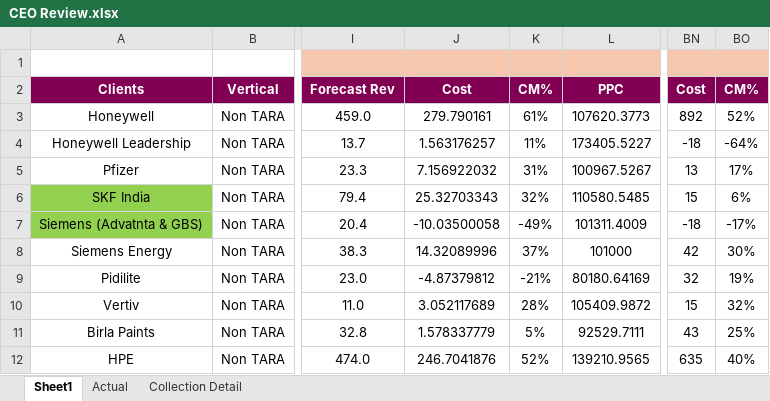
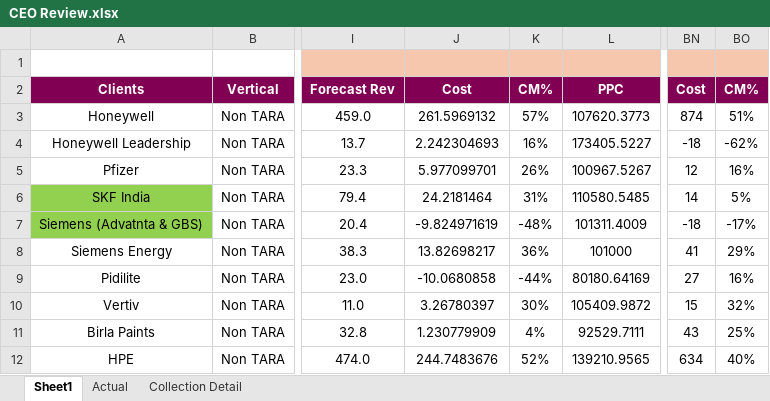
Before and after one commit to Taggd-OPS/CEO_Ops-Review-Dashboard, an Excel workbook: CEO Review.xlsx, sheet Sheet1, drawn as a sheet; only a part is shown, gaps mark what is left out; values as stored, in another font and other column widths than the file's, no borders; the diff covers the shown part only; the diff names each change by its address in the sheet, - before the commit and + after, or states it on an @@ line.

```diff
--- a/CEO Review.xlsx (sheet Sheet1)
+++ b/CEO Review.xlsx (sheet Sheet1)
-J3: 279.790161
+J3: 261.5969132
-K3: 61%
+K3: 57%
-BN3: 892
+BN3: 874
-BO3: 52%
+BO3: 51%
-J4: 1.563176257
+J4: 2.242304693
-K4: 11%
+K4: 16%
-BO4: -64%
+BO4: -62%
-J5: 7.156922032
+J5: 5.977099701
-K5: 31%
+K5: 26%
-BN5: 13
+BN5: 12
-BO5: 17%
+BO5: 16%
-J6: 25.32703343
+J6: 24.2181464
-K6: 32%
+K6: 31%
-BN6: 15
+BN6: 14
-BO6: 6%
+BO6: 5%
-J7: -10.03500058
+J7: -9.824971619
-K7: -49%
+K7: -48%
-J8: 14.32089996
+J8: 13.82698217
-K8: 37%
+K8: 36%
-BN8: 42
+BN8: 41
-BO8: 30%
+BO8: 29%
-J9: -4.87379812
+J9: -10.0680858
-K9: -21%
+K9: -44%
-BN9: 32
+BN9: 27
-BO9: 19%
+BO9: 16%
-J10: 3.052117689
+J10: 3.26780397
-K10: 28%
+K10: 30%
-J11: 1.578337779
+J11: 1.230779909
-K11: 5%
+K11: 4%
-J12: 246.7041876
+J12: 244.7483676
-BN12: 635
+BN12: 634
```
Also changed, not shown: 1 added row, 150 edited cells and cell formats elsewhere in this sheet, sheet Actual.
